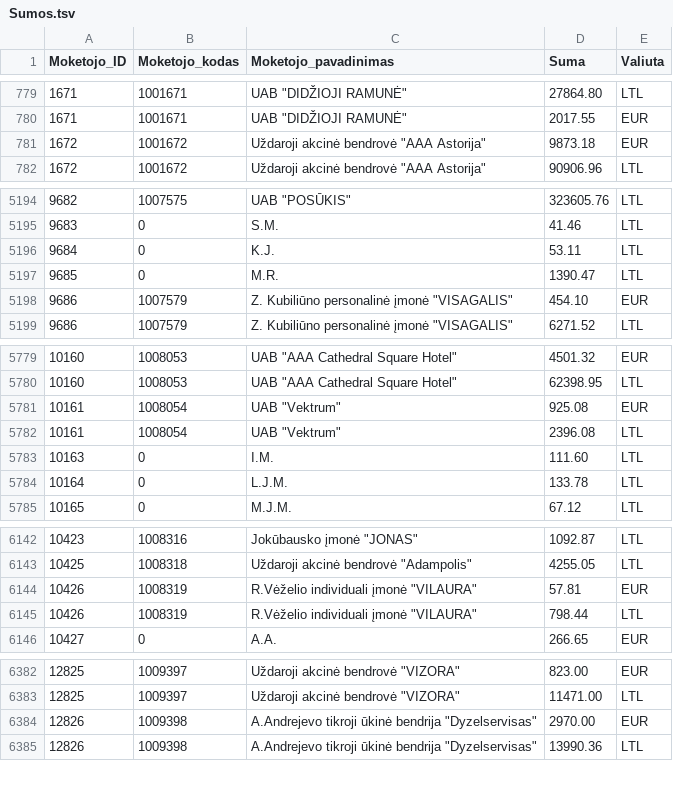
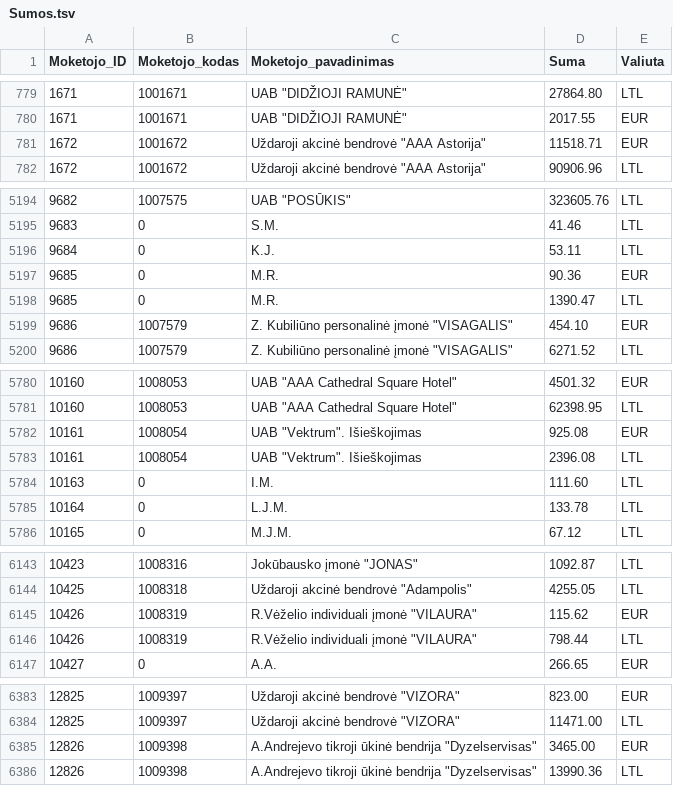
Before and after one commit to vilnius/zemesnuomossutartys, a TSV file: data/Sumos.tsv, drawn as a sheet; only a part is shown, gaps mark what is left out.

Commit message:
update

```diff
--- a/data/Sumos.tsv
+++ b/data/Sumos.tsv
@@ -780,3 +780,3 @@
 1671	1001671	UAB "DIDŽIOJI RAMUNĖ"	2017.55	EUR
-1672	1001672	Uždaroji akcinė bendrovė "AAA Astorija"	9873.18	EUR
+1672	1001672	Uždaroji akcinė bendrovė "AAA Astorija"	11518.71	EUR
 1672	1001672	Uždaroji akcinė bendrovė "AAA Astorija"	90906.96	LTL
@@ -5196,2 +5196,3 @@
 9684	0	K.J.	53.11	LTL
+9685	0	M.R.	90.36	EUR
 9685	0	M.R.	1390.47	LTL
@@ -5780,4 +5781,4 @@
 10160	1008053	UAB "AAA Cathedral Square Hotel"	62398.95	LTL
-10161	1008054	UAB "Vektrum"	925.08	EUR
-10161	1008054	UAB "Vektrum"	2396.08	LTL
+10161	1008054	UAB "Vektrum". Išieškojimas	925.08	EUR
+10161	1008054	UAB "Vektrum". Išieškojimas	2396.08	LTL
 10163	0	I.M.	111.60	LTL
@@ -6143,3 +6144,3 @@
 10425	1008318	Uždaroji akcinė bendrovė "Adampolis"	4255.05	LTL
-10426	1008319	R.Vėželio individuali įmonė "VILAURA"	57.81	EUR
+10426	1008319	R.Vėželio individuali įmonė "VILAURA"	115.62	EUR
 10426	1008319	R.Vėželio individuali įmonė "VILAURA"	798.44	LTL
@@ -6383,3 +6384,3 @@
 12825	1009397	Uždaroji akcinė bendrovė "VIZORA"	11471.00	LTL
-12826	1009398	A.Andrejevo tikroji ūkinė bendrija "Dyzelservisas"	2970.00	EUR
+12826	1009398	A.Andrejevo tikroji ūkinė bendrija "Dyzelservisas"	3465.00	EUR
 12826	1009398	A.Andrejevo tikroji ūkinė bendrija "Dyzelservisas"	13990.36	LTL
```
